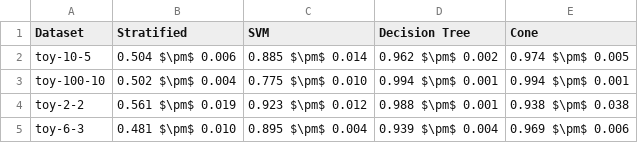
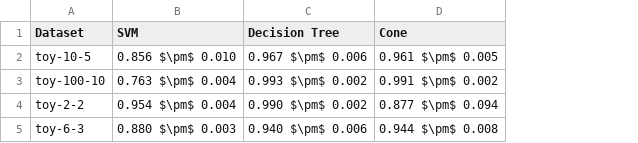
Before and after one commit to daoudclarke/conepaper, a CSV file: toy.csv, drawn as a sheet; removed rows and columns are numbered as before the commit, all else as after; the diff names each change by its address in the sheet, - before the commit and + after, or states it on an @@ line.

```diff
--- a/toy.csv
+++ b/toy.csv
-column B (Stratified), rows 2-5: 0.504 $\pm$ 0.006 | 0.502 $\pm$ 0.004 | 0.561 $\pm$ 0.019 | 0.481 $\pm$ 0.010
-B2 (SVM): 0.885 $\pm$ 0.014
+B2 (SVM): 0.856 $\pm$ 0.010
-C2 (Decision Tree): 0.962 $\pm$ 0.002
+C2 (Decision Tree): 0.967 $\pm$ 0.006
-D2 (Cone): 0.974 $\pm$ 0.005
+D2 (Cone): 0.961 $\pm$ 0.005
-B3 (SVM): 0.775 $\pm$ 0.010
+B3 (SVM): 0.763 $\pm$ 0.004
-C3 (Decision Tree): 0.994 $\pm$ 0.001
+C3 (Decision Tree): 0.993 $\pm$ 0.002
-D3 (Cone): 0.994 $\pm$ 0.001
+D3 (Cone): 0.991 $\pm$ 0.002
-B4 (SVM): 0.923 $\pm$ 0.012
+B4 (SVM): 0.954 $\pm$ 0.004
-C4 (Decision Tree): 0.988 $\pm$ 0.001
+C4 (Decision Tree): 0.990 $\pm$ 0.002
-D4 (Cone): 0.938 $\pm$ 0.038
+D4 (Cone): 0.877 $\pm$ 0.094
-B5 (SVM): 0.895 $\pm$ 0.004
+B5 (SVM): 0.880 $\pm$ 0.003
-C5 (Decision Tree): 0.939 $\pm$ 0.004
+C5 (Decision Tree): 0.940 $\pm$ 0.006
-D5 (Cone): 0.969 $\pm$ 0.006
+D5 (Cone): 0.944 $\pm$ 0.008
```
Also changed, not shown: 3 other files.
